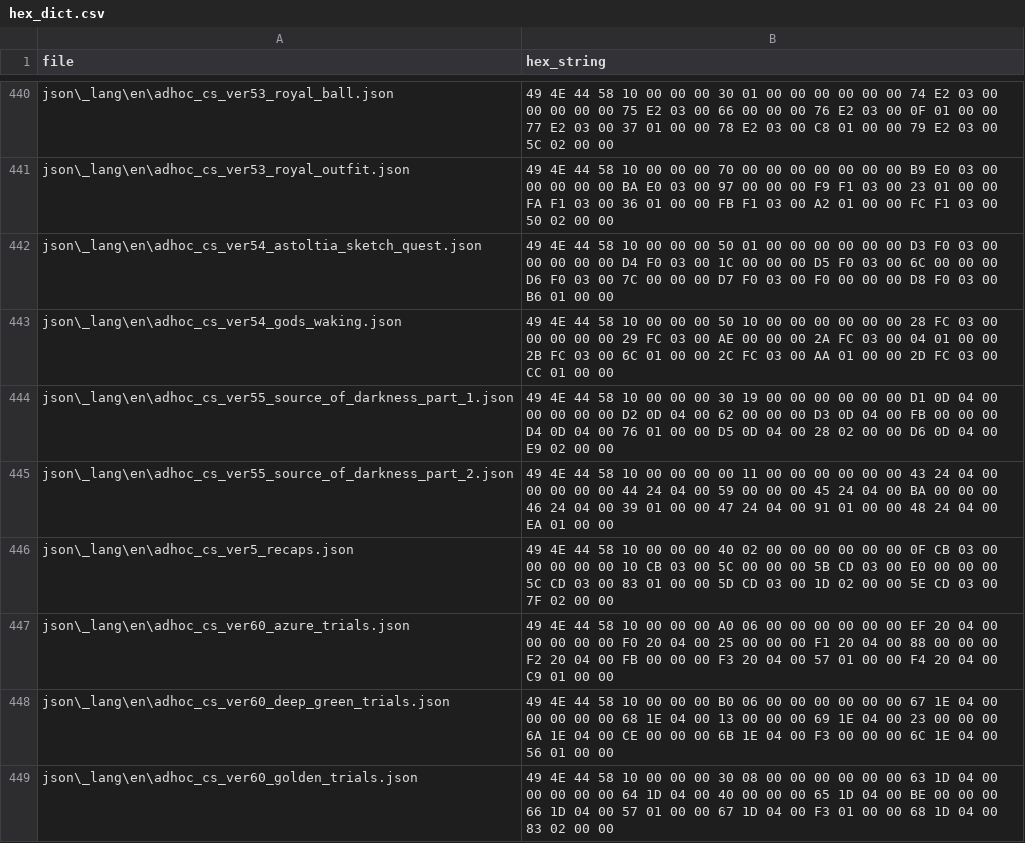
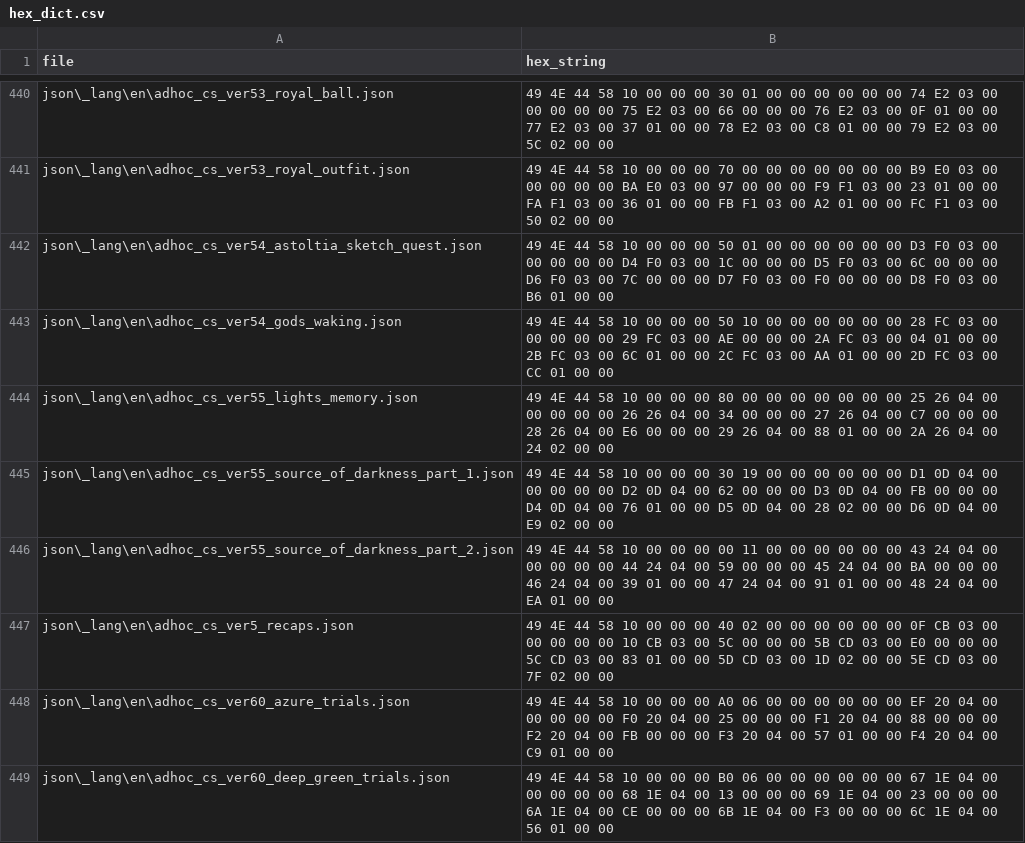
Before and after one commit to dqx-translation-project/dqx-custom-translations, a CSV file: csv/hex_dict.csv, drawn as a sheet; only a part is shown, gaps mark what is left out; the shorter side is filled out with more unchanged rows.

Commit message:
Update hex_dict.csv

```diff
--- a/csv/hex_dict.csv
+++ b/csv/hex_dict.csv
@@ -443,2 +443,3 @@ json\_lang\en\adhoc_cs_ver54_astoltia_sketch_quest.json,49 4E 44 58 10 00 00 00
 json\_lang\en\adhoc_cs_ver54_gods_waking.json,49 4E 44 58 10 00 00 00 50 10 00 00 00 00 00 00 28 FC 03 00 00 00 00 00 29 FC 03 00 AE 00 00 00 2A FC 03 00 04 01 00 00 2B FC 03 00 6C 01 00 00 2C FC 03 00 AA 01 00 00 2D FC 03 00 CC 01 00 00
+json\_lang\en\adhoc_cs_ver55_lights_memory.json,49 4E 44 58 10 00 00 00 80 00 00 00 00 00 00 00 25 26 04 00 00 00 00 00 26 26 04 00 34 00 00 00 27 26 04 00 C7 00 00 00 28 26 04 00 E6 00 00 00 29 26 04 00 88 01 00 00 2A 26 04 00 24 02 00 00
 json\_lang\en\adhoc_cs_ver55_source_of_darkness_part_1.json,49 4E 44 58 10 00 00 00 30 19 00 00 00 00 00 00 D1 0D 04 00 00 00 00 00 D2 0D 04 00 62 00 00 00 D3 0D 04 00 FB 00 00 00 D4 0D 04 00 76 01 00 00 D5 0D 04 00 28 02 00 00 D6 0D 04 00 E9 02 00 00
```
